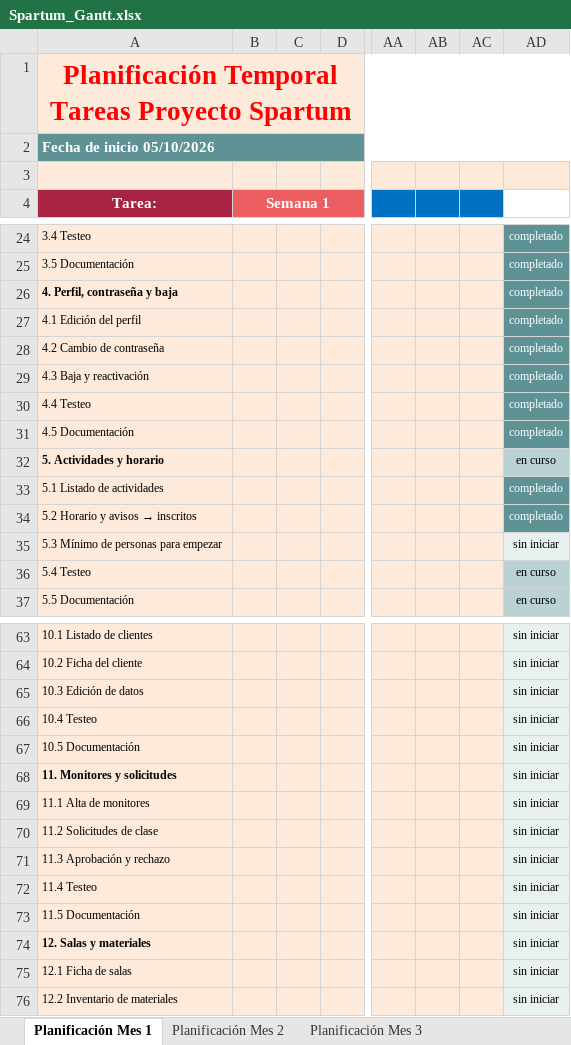
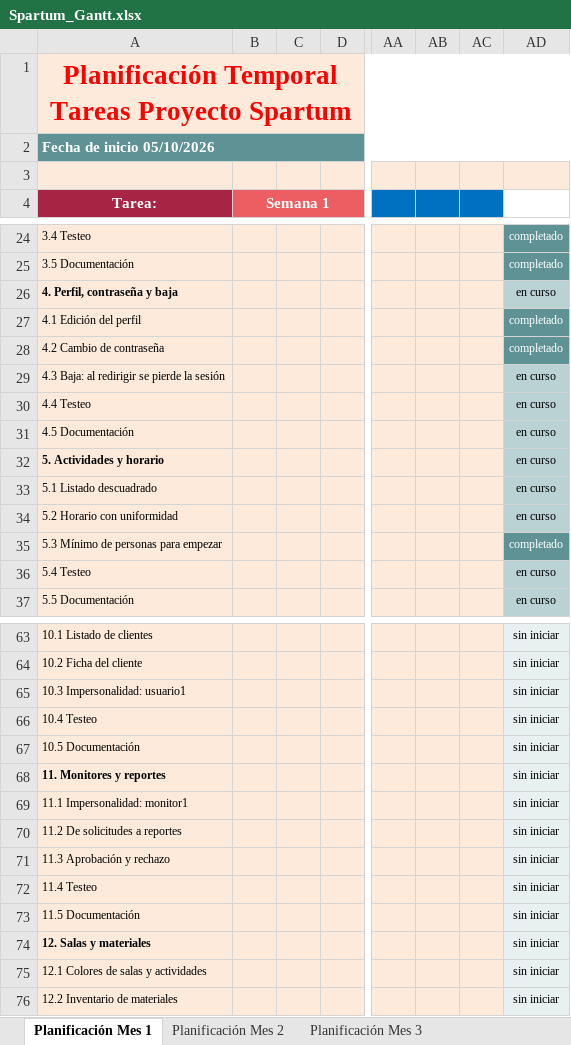
Before and after one commit to Antonio2403/proyecto-gym, an Excel workbook: docs/Spartum_Gantt.xlsx, sheet Planificación Mes 1, drawn as a sheet; only a part is shown, gaps mark what is left out; values as stored, in another font and other column widths than the file's, no borders; removed rows and columns are numbered as before the commit, all else as after; rows hold the shown columns only; the diff covers the shown part only; the diff names each change by its address in the sheet, - before the commit and + after, or states it on an @@ line.

```diff
--- a/docs/Spartum_Gantt.xlsx (sheet Planificación Mes 1)
+++ b/docs/Spartum_Gantt.xlsx (sheet Planificación Mes 1)
-AD26 (Estado): completado
+AD26 (Estado): en curso
@@ AD26 fill: #5E9295 → #BAD2D3, text colour: #FFFFFF → black @@
-row 29: 4.3 Baja y reactivación |  |  |  |  |  |  | completado
+row 29: 4.3 Baja: al redirigir se pierde la sesión |  |  |  |  |  |  | en curso
-AD30:AD31 (Estado): completado
+AD30:AD31 (Estado): en curso
@@ AD30:AD31 fill: #5E9295 → #BAD2D3, text colour: #FFFFFF → black @@
-row 33: 5.1 Listado de actividades |  |  |  |  |  |  | completado
-row 34: 5.2 Horario y avisos → inscritos |  |  |  |  |  |  | completado
+row 33: 5.1 Listado descuadrado |  |  |  |  |  |  | en curso
+row 34: 5.2 Horario con uniformidad |  |  |  |  |  |  | en curso
-AD35 (Estado): sin iniciar
+AD35 (Estado): completado
@@ AD35 fill: #E8F0F0 → #5E9295, text colour: black → #FFFFFF @@
-A65 (Tarea:): 10.3 Edición de datos
+A65 (Tarea:): 10.3 Impersonalidad: usuario1
-A68 (Tarea:): 11. Monitores y solicitudes
+A68 (Tarea:): 11. Monitores y reportes
-A69 (Tarea:): 11.1 Alta de monitores
+A69 (Tarea:): 11.1 Impersonalidad: monitor1
-A70 (Tarea:): 11.2 Solicitudes de clase
+A70 (Tarea:): 11.2 De solicitudes a reportes
-A75 (Tarea:): 12.1 Ficha de salas
+A75 (Tarea:): 12.1 Colores de salas y actividades
```
Also changed, not shown: 10 edited cells and cell formats elsewhere in this sheet, sheet Planificación Mes 3, sheet Planificación Mes 2.
